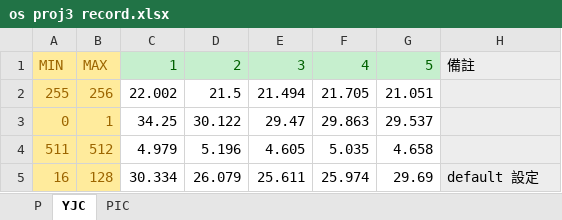
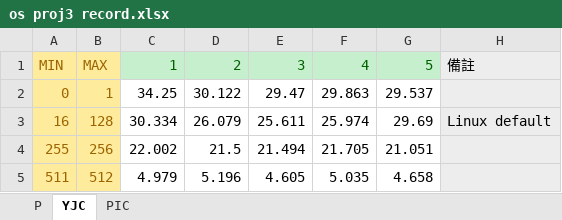
Before and after one commit to openopentw/OS, an Excel workbook: hw3/os proj3 record.xlsx, sheet YJC, drawn as a sheet; values as stored, in another font and other column widths than the file's, no borders; removed rows and columns are numbered as before the commit, all else as after; the diff names each change by its address in the sheet, - before the commit and + after, or states it on an @@ line.

```diff
--- a/hw3/os proj3 record.xlsx (sheet YJC)
+++ b/hw3/os proj3 record.xlsx (sheet YJC)
@@ row 3 moved to row 2: 0 @@
+row 3: 16 | 128 | 30.334 | 26.079 | 25.611 | 25.974 | 29.69 | Linux default
-row 5: 16 | 128 | 30.334 | 26.079 | 25.611 | 25.974 | 29.69 | default 設定
```
Also changed, not shown: charts or pictures, 8 other files.
